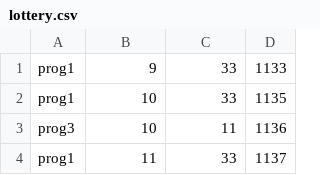
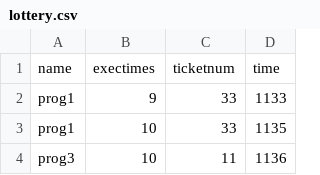
Before and after one commit to songbaai/xv6-public, a CSV file: report/lottery.csv, drawn as a sheet; only a part is shown; the shorter side is filled out with more unchanged rows; the diff names each change by its address in the sheet, - before the commit and + after, or states it on an @@ line.

```diff
--- a/report/lottery.csv
+++ b/report/lottery.csv
+row 1: name | exectimes | ticketnum | time
```
Also changed, not shown: report/stride.csv, 4 other files.
